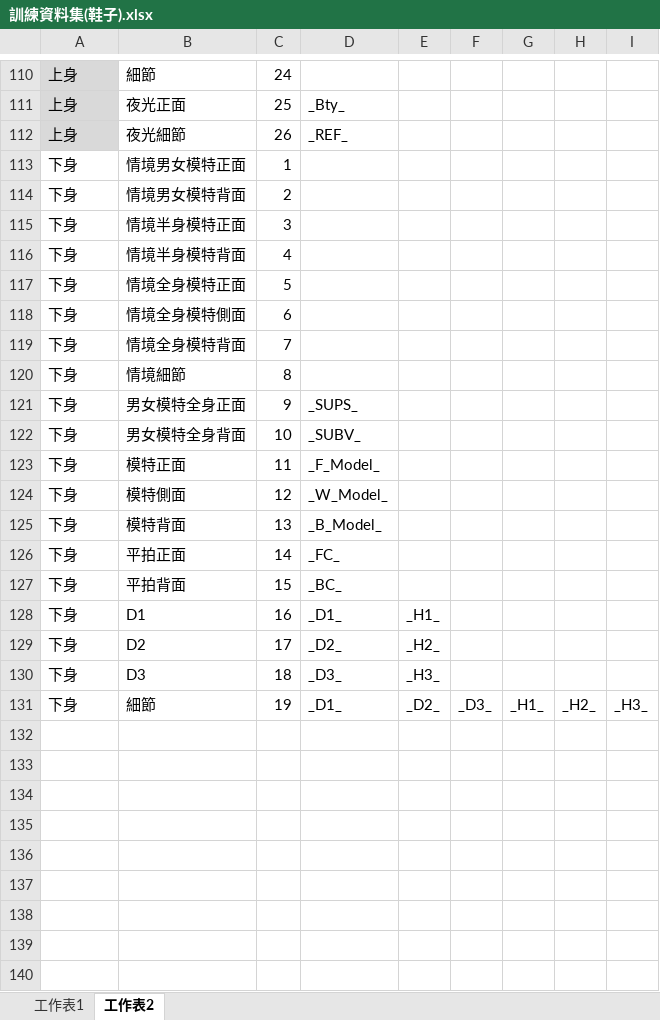
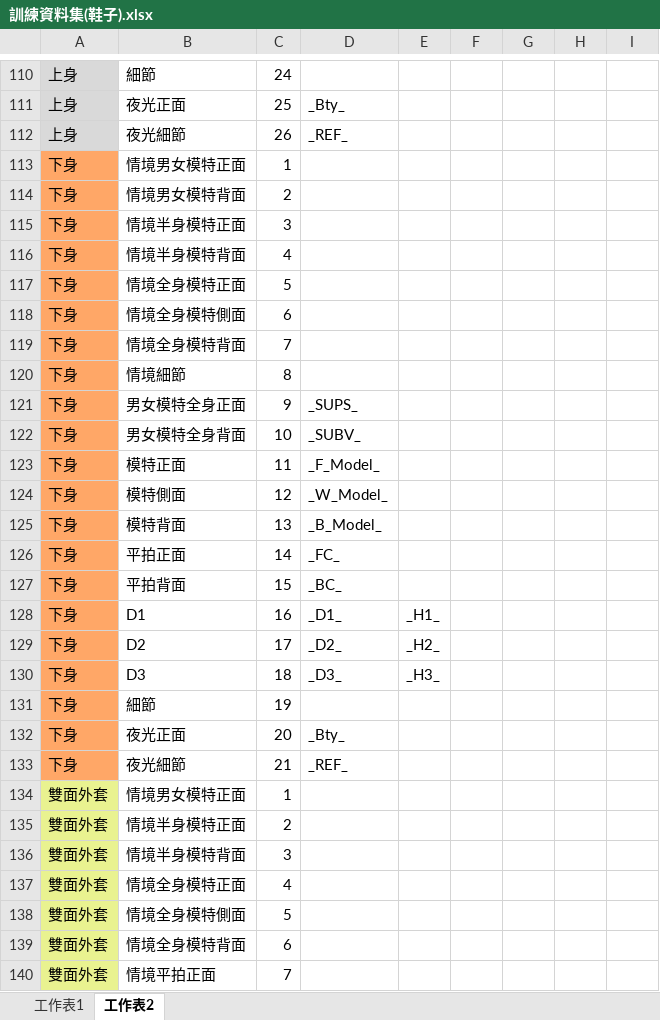
Before and after one commit to weihanlairrr/91APP-Image-Coding, an Excel workbook: 訓練資料集(鞋子).xlsx, sheet 工作表2, drawn as a sheet; only a part is shown, gaps mark what is left out; values as stored, in another font and other column widths than the file's, no borders; the diff covers the shown part only; the diff names each change by its address in the sheet, - before the commit and + after, or states it on an @@ line.

```diff
--- a/訓練資料集(鞋子).xlsx (sheet 工作表2)
+++ b/訓練資料集(鞋子).xlsx (sheet 工作表2)
-A113:A131 fill: none
+A113:A131 fill: #FFA767
-D131: _D1_
+D131: (empty)
-E131: _D2_
+E131: (empty)
-F131: _D3_
+F131: (empty)
-G131: _H1_
+G131: (empty)
-H131: _H2_
+H131: (empty)
-I131: _H3_
+I131: (empty)
+row 132: 下身 | 夜光正面 | 20 | _Bty_
+row 133: 下身 | 夜光細節 | 21 | _REF_
+row 134: 雙面外套 | 情境男女模特正面 | 1
+row 135: 雙面外套 | 情境半身模特正面 | 2
+row 136: 雙面外套 | 情境半身模特背面 | 3
+row 137: 雙面外套 | 情境全身模特正面 | 4
+row 138: 雙面外套 | 情境全身模特側面 | 5
+row 139: 雙面外套 | 情境全身模特背面 | 6
+row 140: 雙面外套 | 情境平拍正面 | 7
```
Also changed, not shown: 62 added rows elsewhere in this sheet, ADS檔名角度對照表.xlsx, 訓練資料集(上衣).xlsx, 1 other file.
